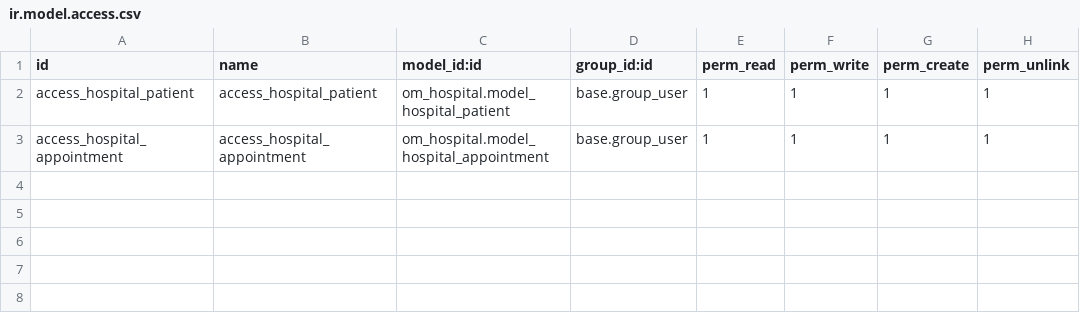
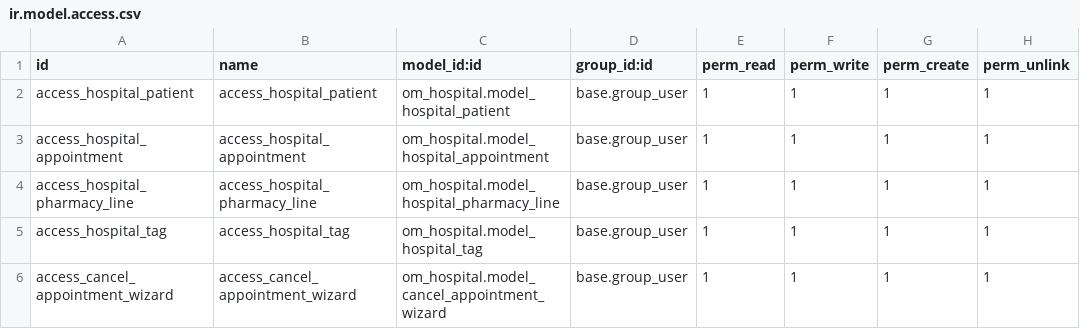
Before and after one commit to Fronkee/odoo_module, a CSV file: om_hospital/security/ir.model.access.csv, drawn as a sheet; the diff names each change by its address in the sheet, - before the commit and + after, or states it on an @@ line.

```diff
--- a/om_hospital/security/ir.model.access.csv
+++ b/om_hospital/security/ir.model.access.csv
+row 4: access_hospital_pharmacy_line | access_hospital_pharmacy_line | om_hospital.model_hospital_pharmacy_line | base.group_user | 1 | 1 | 1 | 1
+row 5: access_hospital_tag | access_hospital_tag | om_hospital.model_hospital_tag | base.group_user | 1 | 1 | 1 | 1
+row 6: access_cancel_appointment_wizard | access_cancel_appointment_wizard | om_hospital.model_cancel_appointment_wizard | base.group_user | 1 | 1 | 1 | 1
```
Also changed, not shown: 15 other files.
